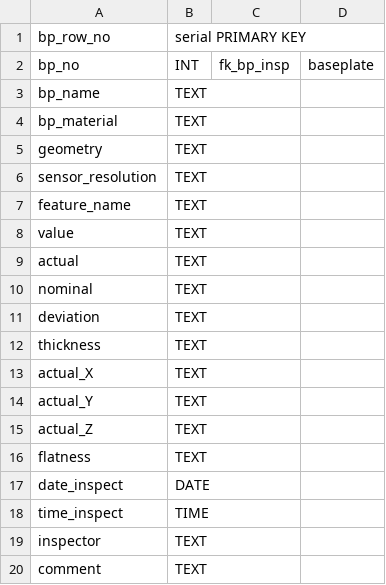
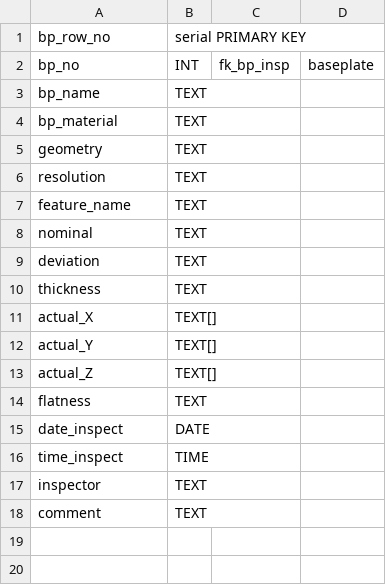
Before and after one commit to cmu-hgc-mac/HGC_DB_postgres, a CSV file: dbase_info/bp_inspect.csv, drawn as a sheet.

Commit message:
Changed the datatype of actual_* to ARRAY

```diff
--- a/dbase_info/bp_inspect.csv
+++ b/dbase_info/bp_inspect.csv
@@ -5,6 +5,4 @@ bp_material,TEXT,,
 geometry,TEXT,,
-sensor_resolution,TEXT,,
+resolution,TEXT,,
 feature_name,TEXT,,
-value,TEXT,,
-actual,TEXT,,
 nominal,TEXT,,
@@ -12,5 +10,5 @@ deviation,TEXT,,
 thickness,TEXT,,
-actual_X,TEXT,,
-actual_Y,TEXT,,
-actual_Z,TEXT,,
+actual_X,TEXT[],,
+actual_Y,TEXT[],,
+actual_Z,TEXT[],,
 flatness,TEXT,,
```
Also changed, not shown: dbase_info/hxb_inspect.csv, dbase_info/module_inspect.csv, 1 other file.
